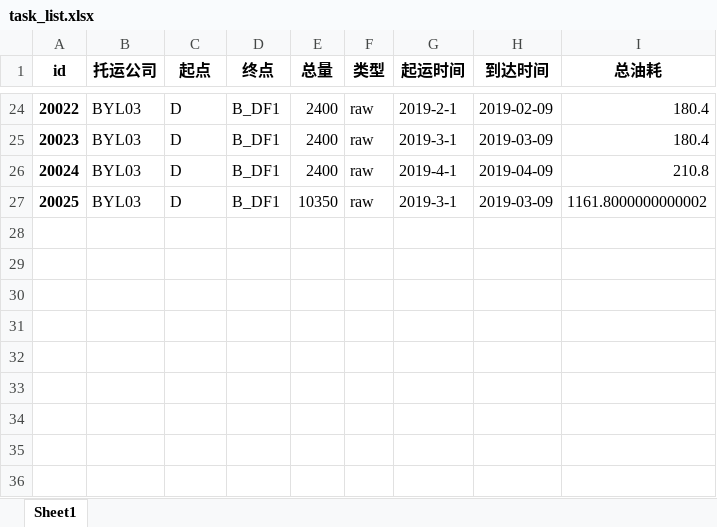
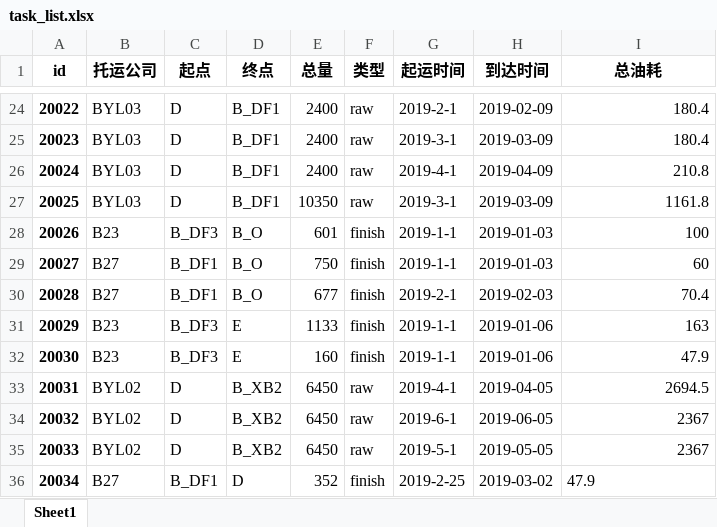
Before and after one commit to ZAchiever/-, an Excel workbook: storage/task_list.xlsx, sheet Sheet1, drawn as a sheet; only a part is shown, gaps mark what is left out; values as stored, in another font and other column widths than the file's, no borders; the diff names each change by its address in the sheet, - before the commit and + after, or states it on an @@ line.

```diff
--- a/storage/task_list.xlsx (sheet Sheet1)
+++ b/storage/task_list.xlsx (sheet Sheet1)
-I27 (总油耗): 1161.8000000000002
+I27 (总油耗): 1161.8
+row 28: 20026 | B23 | B_DF3 | B_O | 601 | finish | 2019-1-1 | 2019-01-03 | 100
+row 29: 20027 | B27 | B_DF1 | B_O | 750 | finish | 2019-1-1 | 2019-01-03 | 60
+row 30: 20028 | B27 | B_DF1 | B_O | 677 | finish | 2019-2-1 | 2019-02-03 | 70.4
+row 31: 20029 | B23 | B_DF3 | E | 1133 | finish | 2019-1-1 | 2019-01-06 | 163
+row 32: 20030 | B23 | B_DF3 | E | 160 | finish | 2019-1-1 | 2019-01-06 | 47.9
+row 33: 20031 | BYL02 | D | B_XB2 | 6450 | raw | 2019-4-1 | 2019-04-05 | 2694.5
+row 34: 20032 | BYL02 | D | B_XB2 | 6450 | raw | 2019-6-1 | 2019-06-05 | 2367
+row 35: 20033 | BYL02 | D | B_XB2 | 6450 | raw | 2019-5-1 | 2019-05-05 | 2367
+row 36: 20034 | B27 | B_DF1 | D | 352 | finish | 2019-2-25 | 2019-03-02 | 47.9
```
Also changed, not shown: storage/car_0.xlsx, storage/driver.xlsx, 6 other files.
